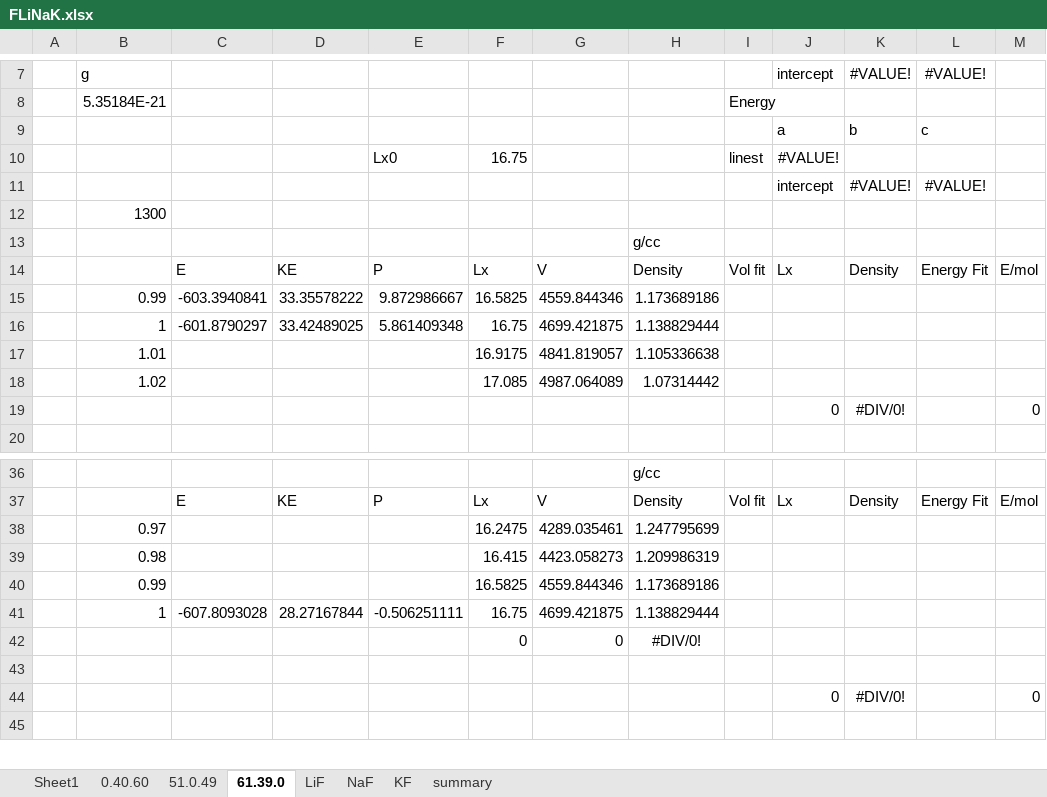
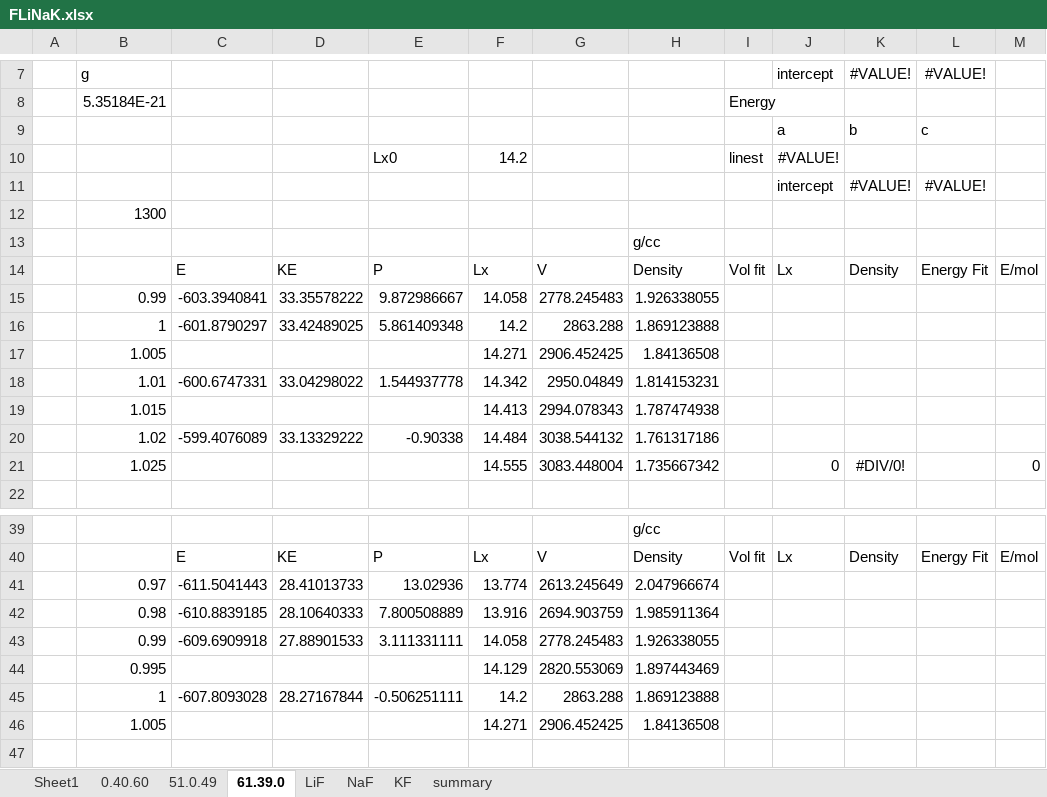
Before and after one commit to benbeeler/spreadsheets, an Excel workbook: SALT/FLiNaK.xlsx, sheet 61.39.0, drawn as a sheet; only a part is shown, gaps mark what is left out; the shorter side is filled out with more unchanged rows; values as stored, in another font and other column widths than the file's, no borders; removed rows and columns are numbered as before the commit, all else as after; the diff covers the shown part only; the diff names each change by its address in the sheet, - before the commit and + after, or states it on an @@ line.

```diff
--- a/SALT/FLiNaK.xlsx (sheet 61.39.0)
+++ b/SALT/FLiNaK.xlsx (sheet 61.39.0)
-F10: 16.75
+F10: 14.2
-F15: 16.5825
+F15: 14.058
-G15: 4559.844346
+G15: 2778.245483
-H15: 1.173689186
+H15: 1.926338055
-F16: 16.75
+F16: 14.2
-G16: 4699.421875
+G16: 2863.288
-H16: 1.138829444
+H16: 1.869123888
-row 17:  | 1.01 |  |  |  | 16.9175 | 4841.819057 | 1.105336638
-row 18:  | 1.02 |  |  |  | 17.085 | 4987.064089 | 1.07314442
-row 19:  |  |  |  |  |  |  |  |  | 0 | #DIV/0! |  | 0
+row 17:  | 1.005 |  |  |  | 14.271 | 2906.452425 | 1.84136508
+row 18:  | 1.01 | -600.6747331 | 33.04298022 | 1.544937778 | 14.342 | 2950.04849 | 1.814153231
+row 19:  | 1.015 |  |  |  | 14.413 | 2994.078343 | 1.787474938
+row 20:  | 1.02 | -599.4076089 | 33.13329222 | -0.90338 | 14.484 | 3038.544132 | 1.761317186
+row 21:  | 1.025 |  |  |  | 14.555 | 3083.448004 | 1.735667342 |  | 0 | #DIV/0! |  | 0
-row 38:  | 0.97 |  |  |  | 16.2475 | 4289.035461 | 1.247795699
-row 39:  | 0.98 |  |  |  | 16.415 | 4423.058273 | 1.209986319
-row 40:  | 0.99 |  |  |  | 16.5825 | 4559.844346 | 1.173689186
+row 41:  | 0.97 | -611.5041443 | 28.41013733 | 13.02936 | 13.774 | 2613.245649 | 2.047966674
+row 42:  | 0.98 | -610.8839185 | 28.10640333 | 7.800508889 | 13.916 | 2694.903759 | 1.985911364
+row 43:  | 0.99 | -609.6909918 | 27.88901533 | 3.111331111 | 14.058 | 2778.245483 | 1.926338055
+row 44:  | 0.995 |  |  |  | 14.129 | 2820.553069 | 1.897443469
-F45: 16.75
+F45: 14.2
-G45: 4699.421875
+G45: 2863.288
-H45: 1.138829444
+H45: 1.869123888
@@ row 42 moved to row 59: 0 @@
+row 46:  | 1.005 |  |  |  | 14.271 | 2906.452425 | 1.84136508
```
Also changed, not shown: 8 added rows, 8 removed rows and 7 edited cells elsewhere in this sheet, sheet KF, sheet 51.0.49, sheet summary, formulas that keep their value, charts or pictures, SALT/KF_ZrF4.xlsx.
